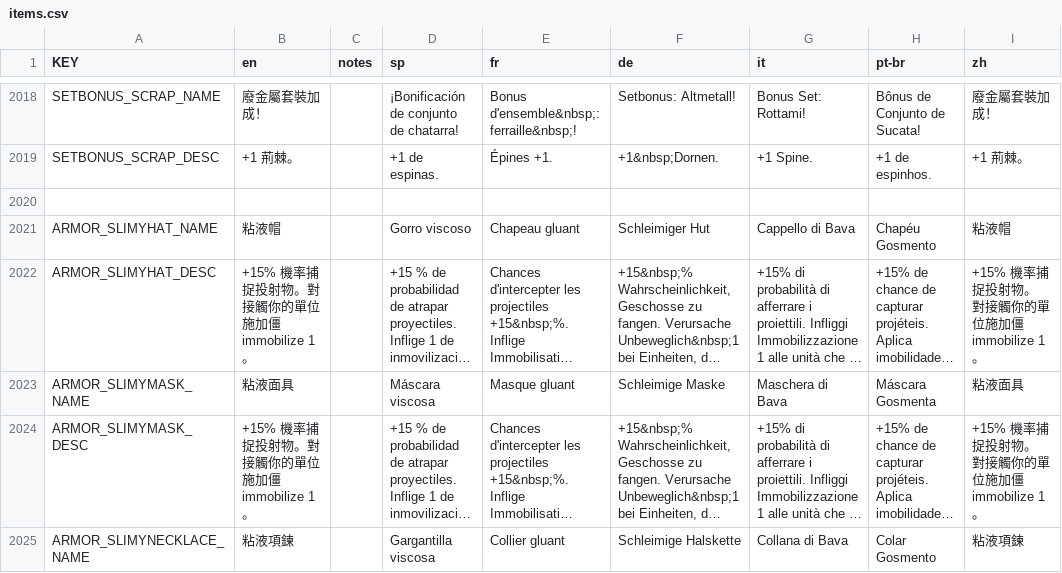
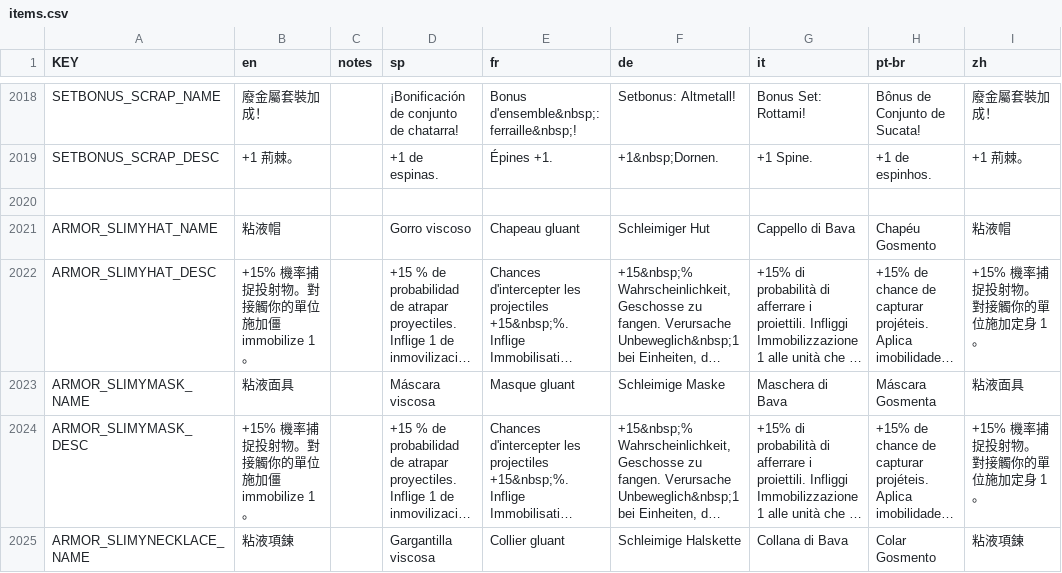
Before and after one commit to imxd/Mewgenics-TranditionalChinese-Translation, a CSV file: data/text/items.csv, drawn as a sheet; only a part is shown, gaps mark what is left out; long unchanged cells end in …; the diff covers the shown part only; the diff names each change by its address in the sheet, - before the commit and + after, or states it on an @@ line.

```diff
--- a/data/text/items.csv
+++ b/data/text/items.csv
-I2022 (zh): +15% 機率捕捉投射物。 對接觸你的單位施加僵 immobilize 1。
+I2022 (zh): +15% 機率捕捉投射物。 對接觸你的單位施加定身 1。
-I2024 (zh): +15% 機率捕捉投射物。 對接觸你的單位施加僵 immobilize 1。
+I2024 (zh): +15% 機率捕捉投射物。 對接觸你的單位施加定身 1。
```
Also changed, not shown: 5 edited cells elsewhere in this file, data/text/passives.csv, 5 other files.
